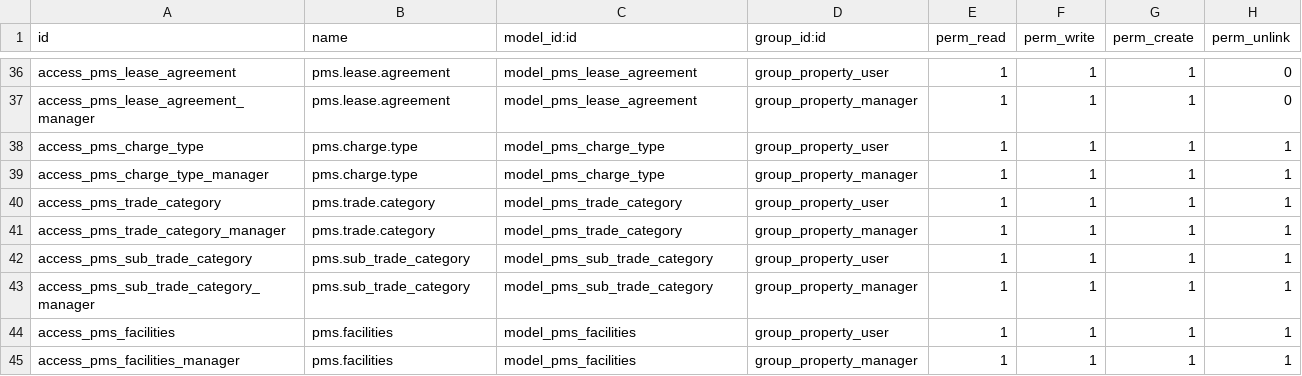
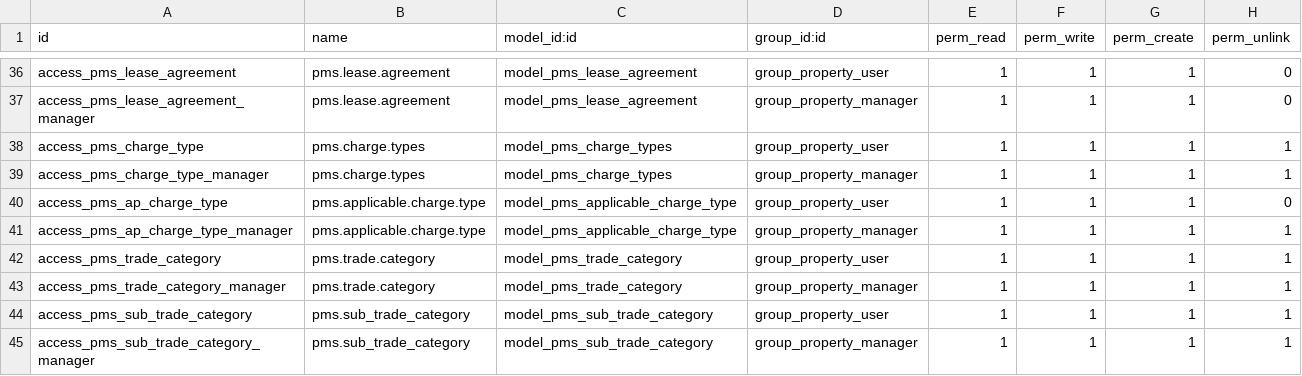
Before and after one commit to dionisiotorres/propertymanagememt, a CSV file: property_management_system/security/ir.model.access.csv, drawn as a sheet; only a part is shown, gaps mark what is left out; the shorter side is filled out with more unchanged rows.

```diff
--- a/property_management_system/security/ir.model.access.csv
+++ b/property_management_system/security/ir.model.access.csv
@@ -37,4 +37,6 @@ access_pms_lease_agreement,pms.lease.agreement,model_pms_lease_agreement,group_p
 access_pms_lease_agreement_manager,pms.lease.agreement,model_pms_lease_agreement,group_property_manager,1,1,1,0
-access_pms_charge_type,pms.charge.type,model_pms_charge_type,group_property_user,1,1,1,1
-access_pms_charge_type_manager,pms.charge.type,model_pms_charge_type,group_property_manager,1,1,1,1
+access_pms_charge_type,pms.charge.types,model_pms_charge_types,group_property_user,1,1,1,1
+access_pms_charge_type_manager,pms.charge.types,model_pms_charge_types,group_property_manager,1,1,1,1
+access_pms_ap_charge_type,pms.applicable.charge.type,model_pms_applicable_charge_type,group_property_user,1,1,1,0
+access_pms_ap_charge_type_manager,pms.applicable.charge.type,model_pms_applicable_charge_type,group_property_manager,1,1,1,1
 access_pms_trade_category,pms.trade.category,model_pms_trade_category,group_property_user,1,1,1,1
```
Also changed, not shown: 11 other files.
